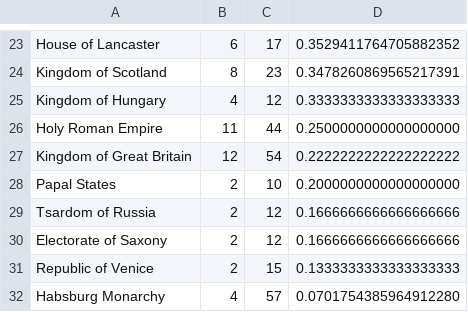
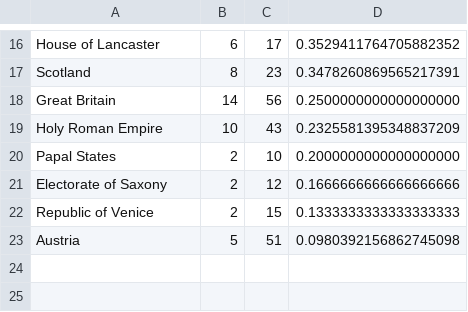
Before and after one commit to Elthiryel/Battle24, a CSV file: Data/Battles_8B.csv, drawn as a sheet; only a part is shown, gaps mark what is left out; removed rows and columns are numbered as before the commit, all else as after; the diff covers the shown part only; the diff names each change by its address in the sheet, - before the commit and + after, or states it on an @@ line.

```diff
--- a/Data/Battles_8B.csv
+++ b/Data/Battles_8B.csv
-A17: Kingdom of Scotland
+A17: Scotland
-row 25: Kingdom of Hungary | 4 | 12 | 0.3333333333333333333
+row 18: Great Britain | 14 | 56 | 0.2500000000000000000
-B19: 11
+B19: 10
-C19: 44
+C19: 43
-D19: 0.2500000000000000000
+D19: 0.2325581395348837209
-row 27: Kingdom of Great Britain | 12 | 54 | 0.2222222222222222222
-row 29: Tsardom of Russia | 2 | 12 | 0.1666666666666666666
-row 32: Habsburg Monarchy | 4 | 57 | 0.0701754385964912280
+row 23: Austria | 5 | 51 | 0.0980392156862745098
```
Also changed, not shown: 9 added rows, 16 removed rows and 7 edited cells elsewhere in this file, Data/Battles_7.csv, Data/Battles_8.csv, 9 other files.
